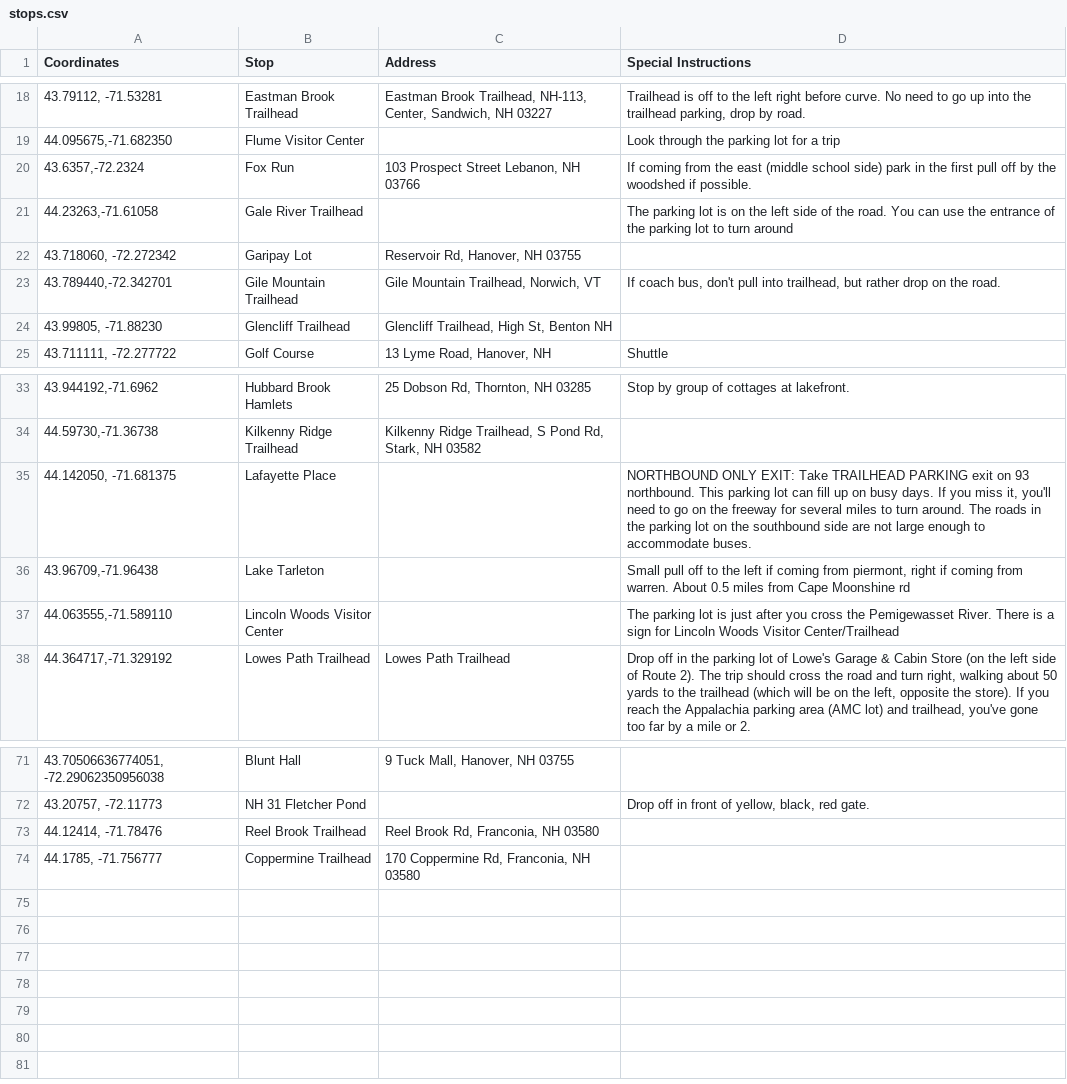
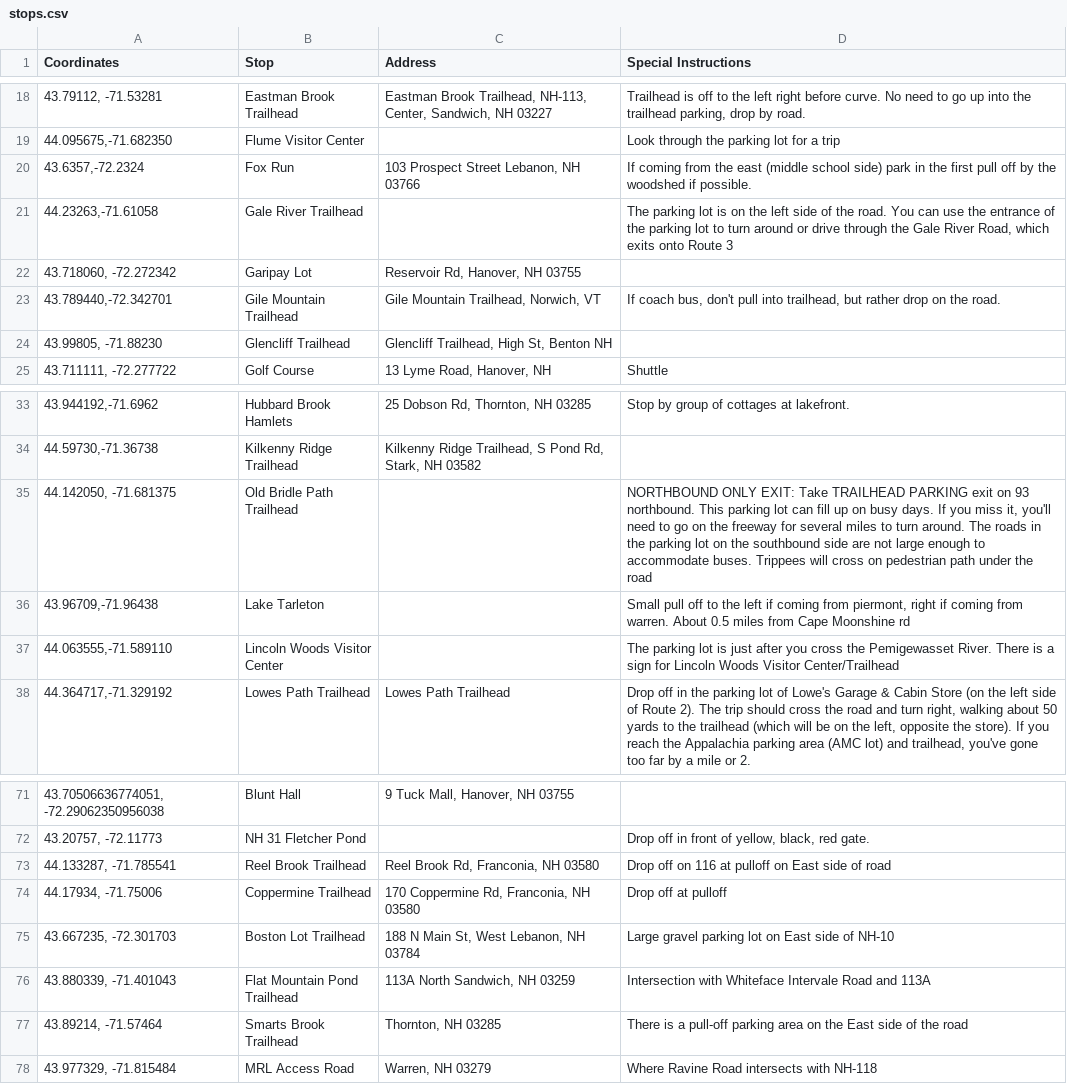
Before and after one commit to dartmouth-outing-club/fyt-bus-packet-generator, a CSV file: db/stops.csv, drawn as a sheet; only a part is shown, gaps mark what is left out.

Commit message:
Update stops

```diff
--- a/db/stops.csv
+++ b/db/stops.csv
@@ -20,3 +20,3 @@ Coordinates,Stop,Address,Special Instructions
 "43.6357,-72.2324",Fox Run,"103 Prospect Street Lebanon, NH 03766",If coming from the east (middle school side) park in the first pull off by the woodshed if possible.
-"44.23263,-71.61058",Gale River Trailhead,,The parking lot is on the left side of the road. You can use the entrance of the parking lot to turn around
+"44.23263,-71.61058",Gale River Trailhead,,"The parking lot is on the left side of the road. You can use the entrance of the parking lot to turn around or drive through the Gale River Road, which exits onto Route 3"
 "43.718060, -72.272342",Garipay Lot,"Reservoir Rd, Hanover, NH 03755",
@@ -34,3 +34,3 @@ Coordinates,Stop,Address,Special Instructions
 "44.59730,-71.36738",Kilkenny Ridge Trailhead,"Kilkenny Ridge Trailhead, S Pond Rd, Stark, NH 03582",
-"44.142050, -71.681375",Lafayette Place,,"NORTHBOUND ONLY EXIT: Take TRAILHEAD PARKING exit on 93 northbound. This parking lot can fill up on busy days. If you miss it, you'll need to go on the freeway for several miles to turn around. The roads in the parking lot on the southbound side are not large enough to accommodate buses."
+"44.142050, -71.681375",Old Bridle Path Trailhead,,"NORTHBOUND ONLY EXIT: Take TRAILHEAD PARKING exit on 93 northbound. This parking lot can fill up on busy days. If you miss it, you'll need to go on the freeway for several miles to turn around. The roads in the parking lot on the southbound side are not large enough to accommodate buses. Trippees will cross on pedestrian path under the road"
 "43.96709,-71.96438",Lake Tarleton,,"Small pull off to the left if coming from piermont, right if coming from warren. About 0.5 miles from Cape Moonshine rd "
@@ -72,3 +72,7 @@ Coordinates,Stop,Address,Special Instructions
 "43.20757, -72.11773",NH 31 Fletcher Pond,,"Drop off in front of yellow, black, red gate. "
-"44.12414, -71.78476",Reel Brook Trailhead,"Reel Brook Rd, Franconia, NH 03580",
-"44.1785, -71.756777",Coppermine Trailhead,"170 Coppermine Rd, Franconia, NH 03580",
+"44.133287, -71.785541",Reel Brook Trailhead,"Reel Brook Rd, Franconia, NH 03580",Drop off on 116 at pulloff on East side of road
+"44.17934, -71.75006",Coppermine Trailhead,"170 Coppermine Rd, Franconia, NH 03580",Drop off at pulloff
+"43.667235, -72.301703",Boston Lot Trailhead,"188 N Main St, West Lebanon, NH 03784",Large gravel parking lot on East side of NH-10
+"43.880339, -71.401043",Flat Mountain Pond Trailhead,"113A North Sandwich, NH 03259",Intersection with Whiteface Intervale Road and 113A
+"43.89214, -71.57464",Smarts Brook Trailhead,"Thornton, NH 03285",There is a pull-off parking area on the East side of the road
+"43.977329, -71.815484",MRL Access Road,"Warren, NH 03279",Where Ravine Road intersects with NH-118
```
Also changed, not shown: 2 other files.
